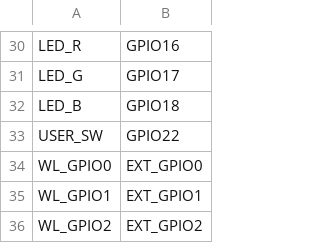
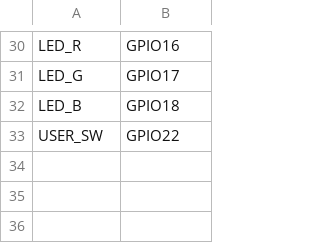
Before and after one commit to pimoroni/pimoroni-pico-rp2350, a CSV file: micropython/board/PIMORONI_PLASMA2350/pins.csv, drawn as a sheet; only a part is shown, gaps mark what is left out; the diff names each change by its address in the sheet, - before the commit and + after, or states it on an @@ line.

Commit message:
PPP/Plasma: Simplify config.
Since both PPP2 or Plasma2350 have a SP/CE connector, enable WiFi in all cases.

Additionally enable PPP in all cases.

Finally, drop the non-PSRAM build. (TBC if it returns, since it's less RAM but faster.)

```diff
--- a/micropython/board/PIMORONI_PLASMA2350/pins.csv
+++ b/micropython/board/PIMORONI_PLASMA2350/pins.csv
-row 34: WL_GPIO0 | EXT_GPIO0
-row 35: WL_GPIO1 | EXT_GPIO1
-row 36: WL_GPIO2 | EXT_GPIO2
```
Also changed, not shown: 17 other files.
